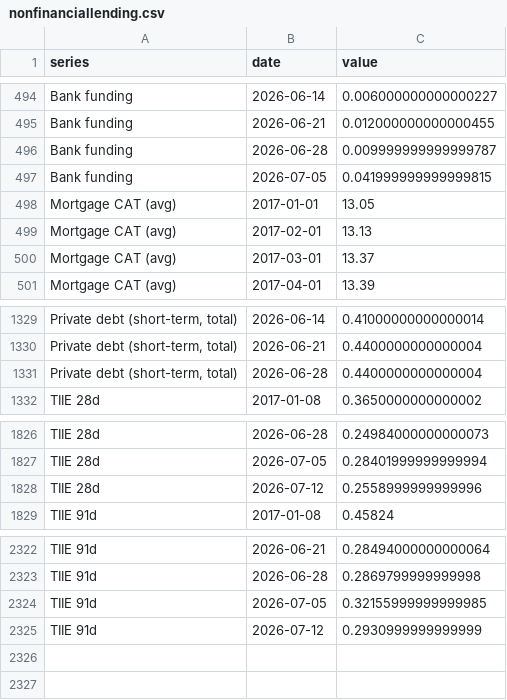
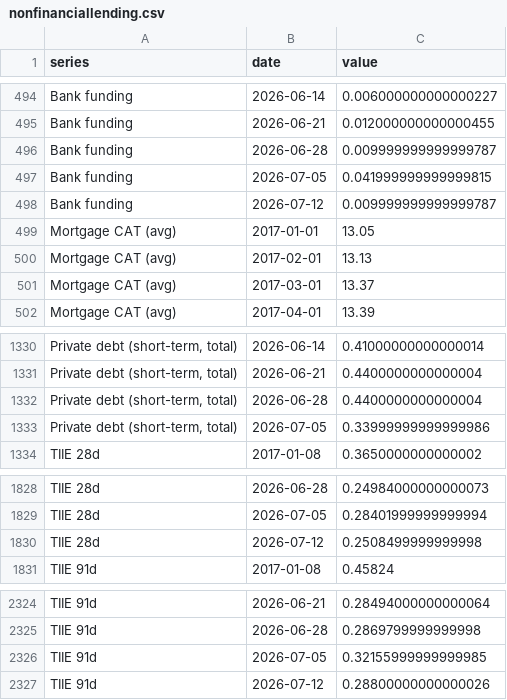
Before and after one commit to adentler1/MonitoringMexico, a CSV file: feed/nonfinanciallending.csv, drawn as a sheet; only a part is shown, gaps mark what is left out; addresses are those after the commit; the diff names each change by its address in the sheet, - before the commit and + after, or states it on an @@ line.

Commit message:
Update feed/nonfinanciallending.csv - 2026-07-07

```diff
--- a/feed/nonfinanciallending.csv
+++ b/feed/nonfinanciallending.csv
+row 498: Bank funding | 2026-07-12 | 0.009999999999999787
+row 1333: Private debt (short-term, total) | 2026-07-05 | 0.33999999999999986
-C1830 (value): 0.2558999999999996
+C1830 (value): 0.2508499999999998
-C2327 (value): 0.2930999999999999
+C2327 (value): 0.28800000000000026
```
